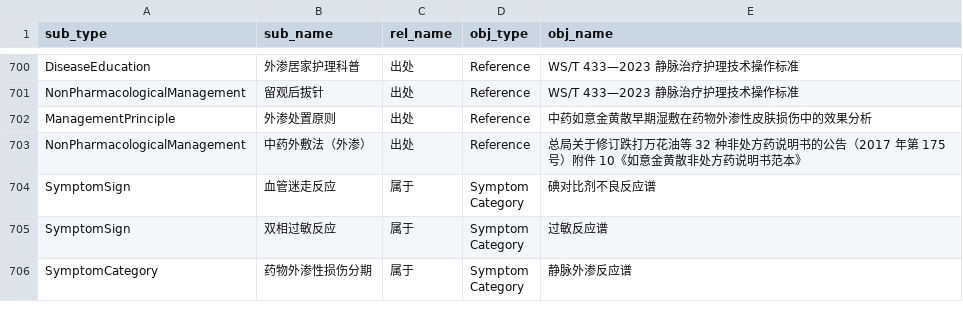
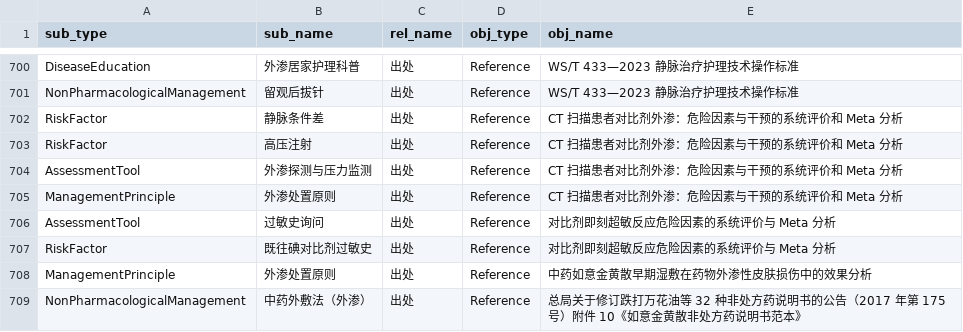
Before and after one commit to zuhexn/nursing-knowledge-graph, a CSV file: topic-01-kg/data/topic-01-triples.csv, drawn as a sheet; only a part is shown, gaps mark what is left out; the shorter side is filled out with more unchanged rows; the diff names each change by its address in the sheet, - before the commit and + after, or states it on an @@ line.

```diff
--- a/topic-01-kg/data/topic-01-triples.csv
+++ b/topic-01-kg/data/topic-01-triples.csv
+row 702: RiskFactor | 静脉条件差 | 出处 | Reference | CT 扫描患者对比剂外渗：危险因素与干预的系统评价和 Meta 分析
+row 703: RiskFactor | 高压注射 | 出处 | Reference | CT 扫描患者对比剂外渗：危险因素与干预的系统评价和 Meta 分析
+row 704: AssessmentTool | 外渗探测与压力监测 | 出处 | Reference | CT 扫描患者对比剂外渗：危险因素与干预的系统评价和 Meta 分析
+row 705: ManagementPrinciple | 外渗处置原则 | 出处 | Reference | CT 扫描患者对比剂外渗：危险因素与干预的系统评价和 Meta 分析
+row 706: AssessmentTool | 过敏史询问 | 出处 | Reference | 对比剂即刻超敏反应危险因素的系统评价与 Meta 分析
+row 707: RiskFactor | 既往碘对比剂过敏史 | 出处 | Reference | 对比剂即刻超敏反应危险因素的系统评价与 Meta 分析
```
Also changed, not shown: topic-01-kg/neo4j/edges.csv, 6 other files.
